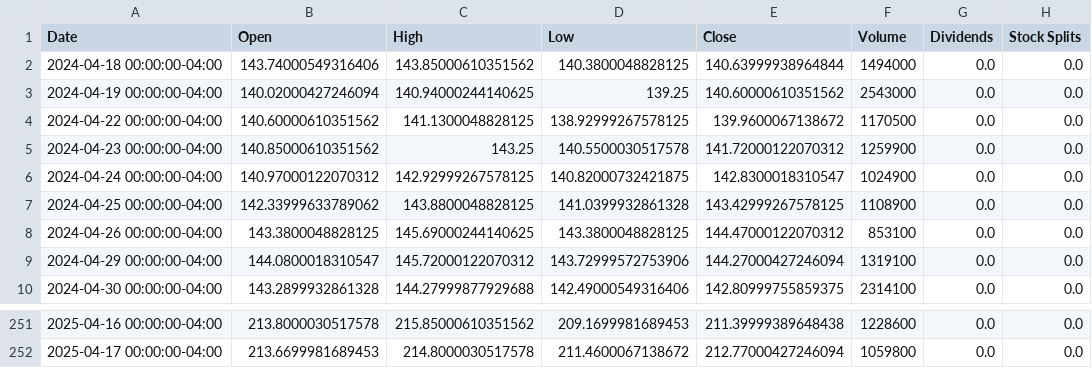
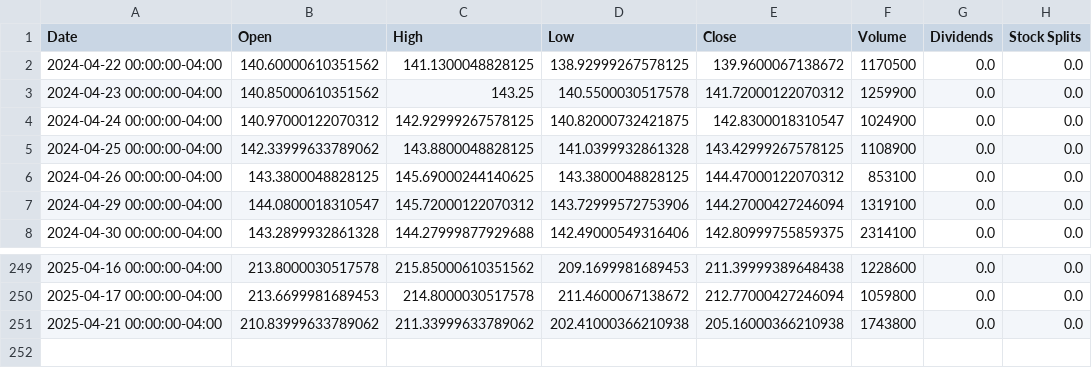
Before and after one commit to researchersec/reimagined-broccoli, a CSV file: historical_data.csv, drawn as a sheet; only a part is shown, gaps mark what is left out; removed rows and columns are numbered as before the commit, all else as after; the diff names each change by its address in the sheet, - before the commit and + after, or states it on an @@ line.

```diff
--- a/historical_data.csv
+++ b/historical_data.csv
-row 2: 2024-04-18 00:00:00-04:00 | 143.74000549316406 | 143.85000610351562 | 140.3800048828125 | 140.63999938964844 | 1494000 | 0.0 | 0.0
-row 3: 2024-04-19 00:00:00-04:00 | 140.02000427246094 | 140.94000244140625 | 139.25 | 140.60000610351562 | 2543000 | 0.0 | 0.0
+row 251: 2025-04-21 00:00:00-04:00 | 210.83999633789062 | 211.33999633789062 | 202.41000366210938 | 205.16000366210938 | 1743800 | 0.0 | 0.0
```
Also changed, not shown: 1 other file.
